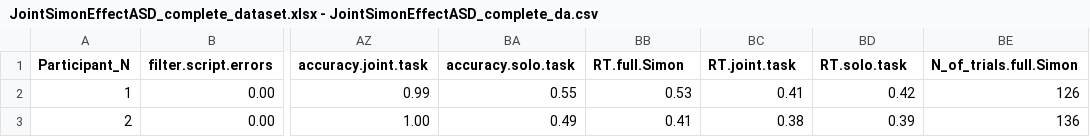
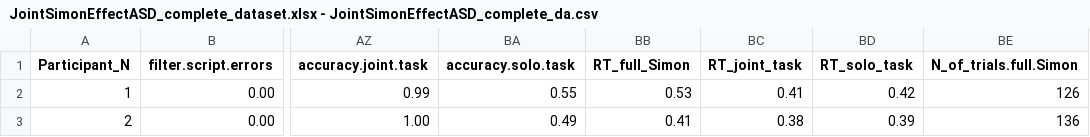
Before and after one commit to wwen016/DudarevData, a CSV file: JointSimonEffectASD_complete_dataset.xlsx - JointSimonEffectASD_complete_da.csv, drawn as a sheet; only a part is shown, gaps mark what is left out; the diff names each change by its address in the sheet, - before the commit and + after, or states it on an @@ line.

Commit message:
Update JointSimonEffectASD_complete_dataset.xlsx - JointSimonEffectASD_complete_da.csv

```diff
--- a/JointSimonEffectASD_complete_dataset.xlsx - JointSimonEffectASD_complete_da.csv
+++ b/JointSimonEffectASD_complete_dataset.xlsx - JointSimonEffectASD_complete_da.csv
-BB1: RT.full.Simon
+BB1: RT_full_Simon
-BC1: RT.joint.task
+BC1: RT_joint_task
-BD1: RT.solo.task
+BD1: RT_solo_task
```
